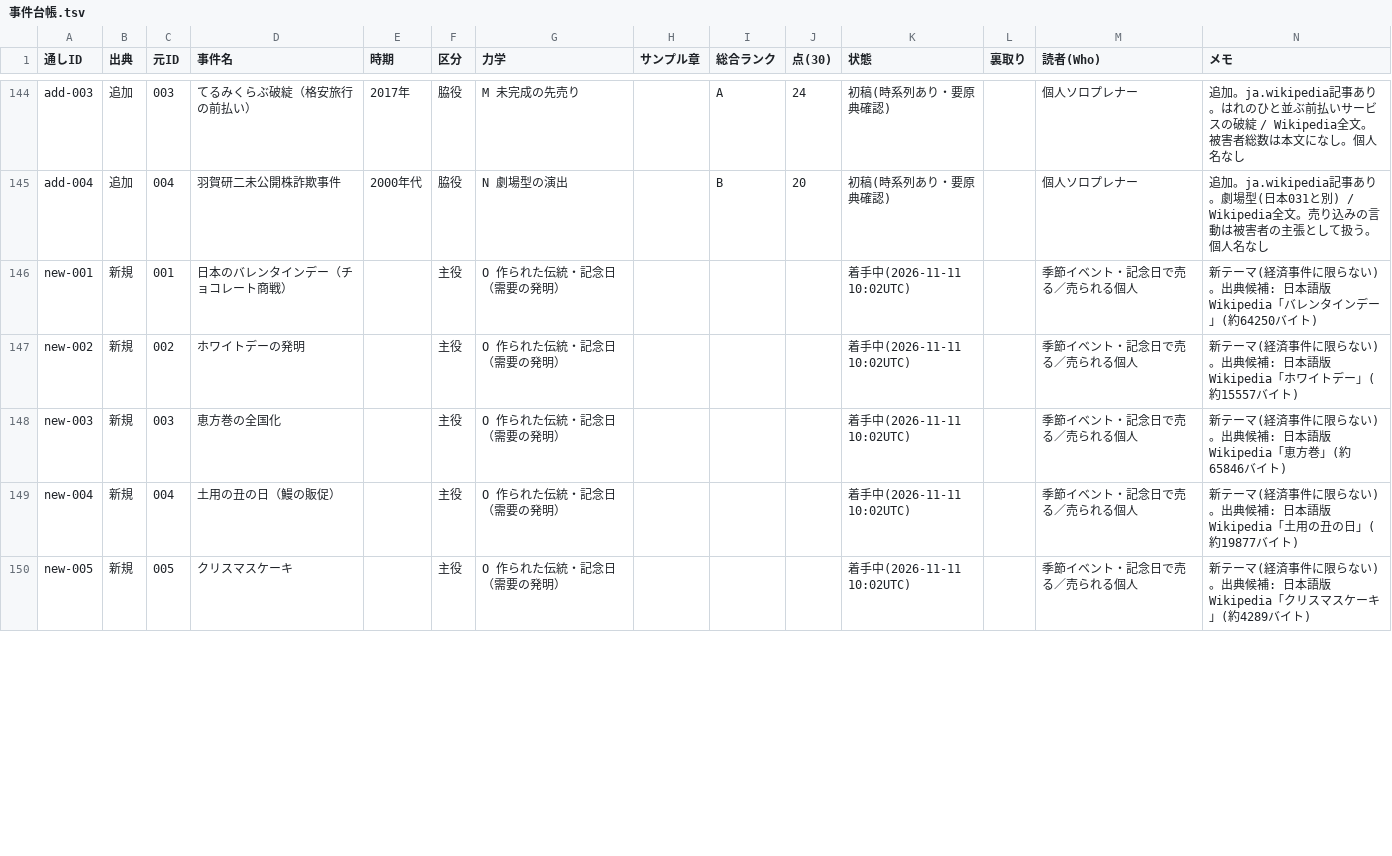
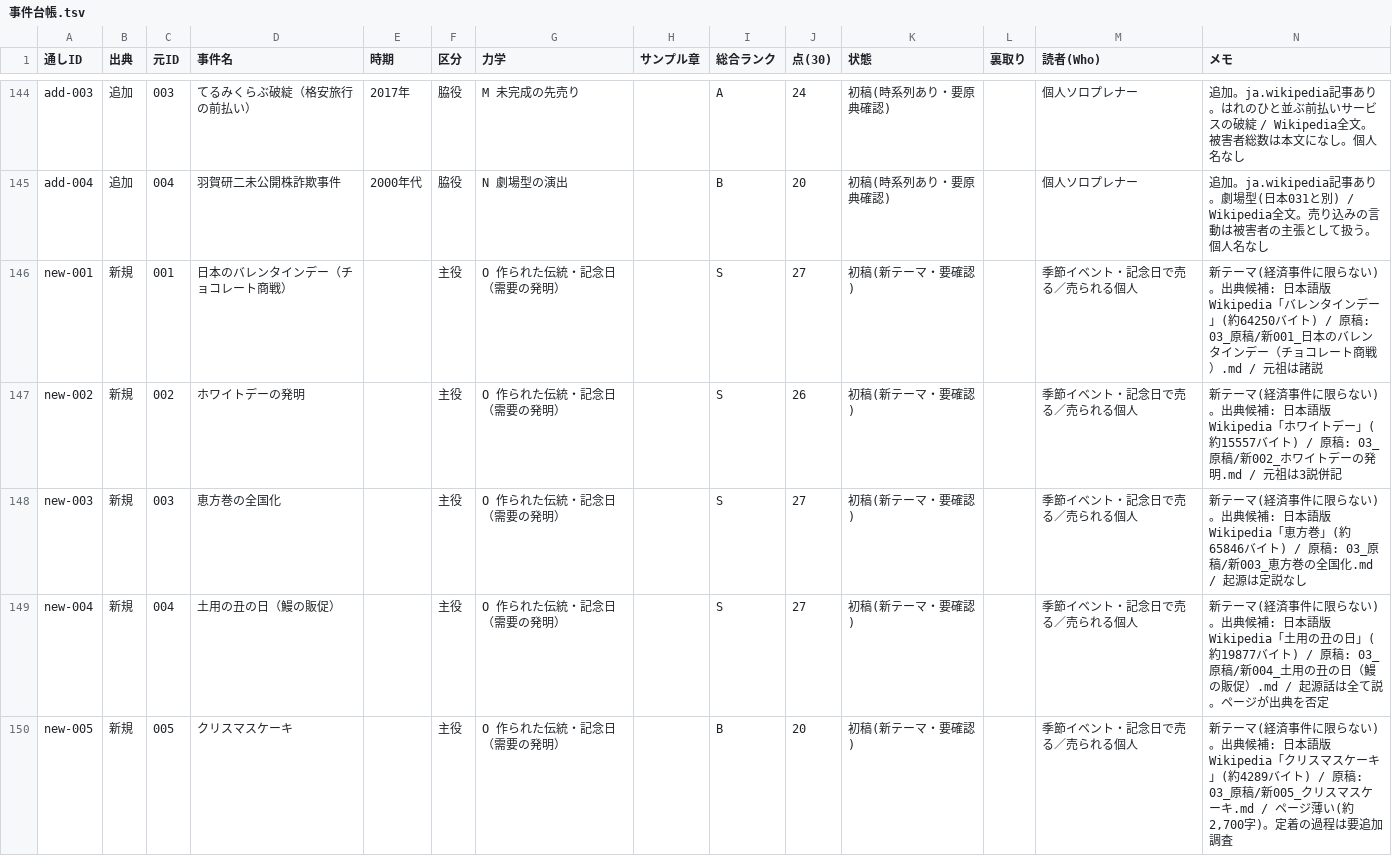
Before and after one commit to rinyan-thai23/saas-tools, a TSV file: 2026-11-10_経済事件コンテンツ/02_進行/事件台帳.tsv, drawn as a sheet; only a part is shown, gaps mark what is left out; the diff covers the shown part only.

```diff
--- a/2026-11-10_経済事件コンテンツ/02_進行/事件台帳.tsv
+++ b/2026-11-10_経済事件コンテンツ/02_進行/事件台帳.tsv
@@ -145,6 +145,6 @@ add-003	追加	003	てるみくらぶ破綻（格安旅行の前払い）	2017
 add-004	追加	004	羽賀研二未公開株詐欺事件	2000年代	脇役	N 劇場型の演出		B	20	初稿(時系列あり・要原典確認)		個人ソロプレナー	追加。ja.wikipedia記事あり。劇場型(日本031と別) / Wikipedia全文。売り込みの言動は被害者の主張として扱う。個人名なし
-new-001	新規	001	日本のバレンタインデー（チョコレート商戦）		主役	O 作られた伝統・記念日（需要の発明）				着手中(2026-11-11 10:02UTC)		季節イベント・記念日で売る／売られる個人	新テーマ(経済事件に限らない)。出典候補: 日本語版Wikipedia「バレンタインデー」(約64250バイト)
-new-002	新規	002	ホワイトデーの発明		主役	O 作られた伝統・記念日（需要の発明）				着手中(2026-11-11 10:02UTC)		季節イベント・記念日で売る／売られる個人	新テーマ(経済事件に限らない)。出典候補: 日本語版Wikipedia「ホワイトデー」(約15557バイト)
-new-003	新規	003	恵方巻の全国化		主役	O 作られた伝統・記念日（需要の発明）				着手中(2026-11-11 10:02UTC)		季節イベント・記念日で売る／売られる個人	新テーマ(経済事件に限らない)。出典候補: 日本語版Wikipedia「恵方巻」(約65846バイト)
-new-004	新規	004	土用の丑の日（鰻の販促）		主役	O 作られた伝統・記念日（需要の発明）				着手中(2026-11-11 10:02UTC)		季節イベント・記念日で売る／売られる個人	新テーマ(経済事件に限らない)。出典候補: 日本語版Wikipedia「土用の丑の日」(約19877バイト)
-new-005	新規	005	クリスマスケーキ		主役	O 作られた伝統・記念日（需要の発明）				着手中(2026-11-11 10:02UTC)		季節イベント・記念日で売る／売られる個人	新テーマ(経済事件に限らない)。出典候補: 日本語版Wikipedia「クリスマスケーキ」(約4289バイト)
+new-001	新規	001	日本のバレンタインデー（チョコレート商戦）		主役	O 作られた伝統・記念日（需要の発明）		S	27	初稿(新テーマ・要確認)		季節イベント・記念日で売る／売られる個人	新テーマ(経済事件に限らない)。出典候補: 日本語版Wikipedia「バレンタインデー」(約64250バイト) / 原稿: 03_原稿/新001_日本のバレンタインデー（チョコレート商戦）.md / 元祖は諸説
+new-002	新規	002	ホワイトデーの発明		主役	O 作られた伝統・記念日（需要の発明）		S	26	初稿(新テーマ・要確認)		季節イベント・記念日で売る／売られる個人	新テーマ(経済事件に限らない)。出典候補: 日本語版Wikipedia「ホワイトデー」(約15557バイト) / 原稿: 03_原稿/新002_ホワイトデーの発明.md / 元祖は3説併記
+new-003	新規	003	恵方巻の全国化		主役	O 作られた伝統・記念日（需要の発明）		S	27	初稿(新テーマ・要確認)		季節イベント・記念日で売る／売られる個人	新テーマ(経済事件に限らない)。出典候補: 日本語版Wikipedia「恵方巻」(約65846バイト) / 原稿: 03_原稿/新003_恵方巻の全国化.md / 起源は定説なし
+new-004	新規	004	土用の丑の日（鰻の販促）		主役	O 作られた伝統・記念日（需要の発明）		S	27	初稿(新テーマ・要確認)		季節イベント・記念日で売る／売られる個人	新テーマ(経済事件に限らない)。出典候補: 日本語版Wikipedia「土用の丑の日」(約19877バイト) / 原稿: 03_原稿/新004_土用の丑の日（鰻の販促）.md / 起源話は全て説。ページが出典を否定
+new-005	新規	005	クリスマスケーキ		主役	O 作られた伝統・記念日（需要の発明）		B	20	初稿(新テーマ・要確認)		季節イベント・記念日で売る／売られる個人	新テーマ(経済事件に限らない)。出典候補: 日本語版Wikipedia「クリスマスケーキ」(約4289バイト) / 原稿: 03_原稿/新005_クリスマスケーキ.md / ページ薄い(約2,700字)。定着の過程は要追加調査
```
Also changed, not shown: 20 edited cells elsewhere in this file, 10 other files.
